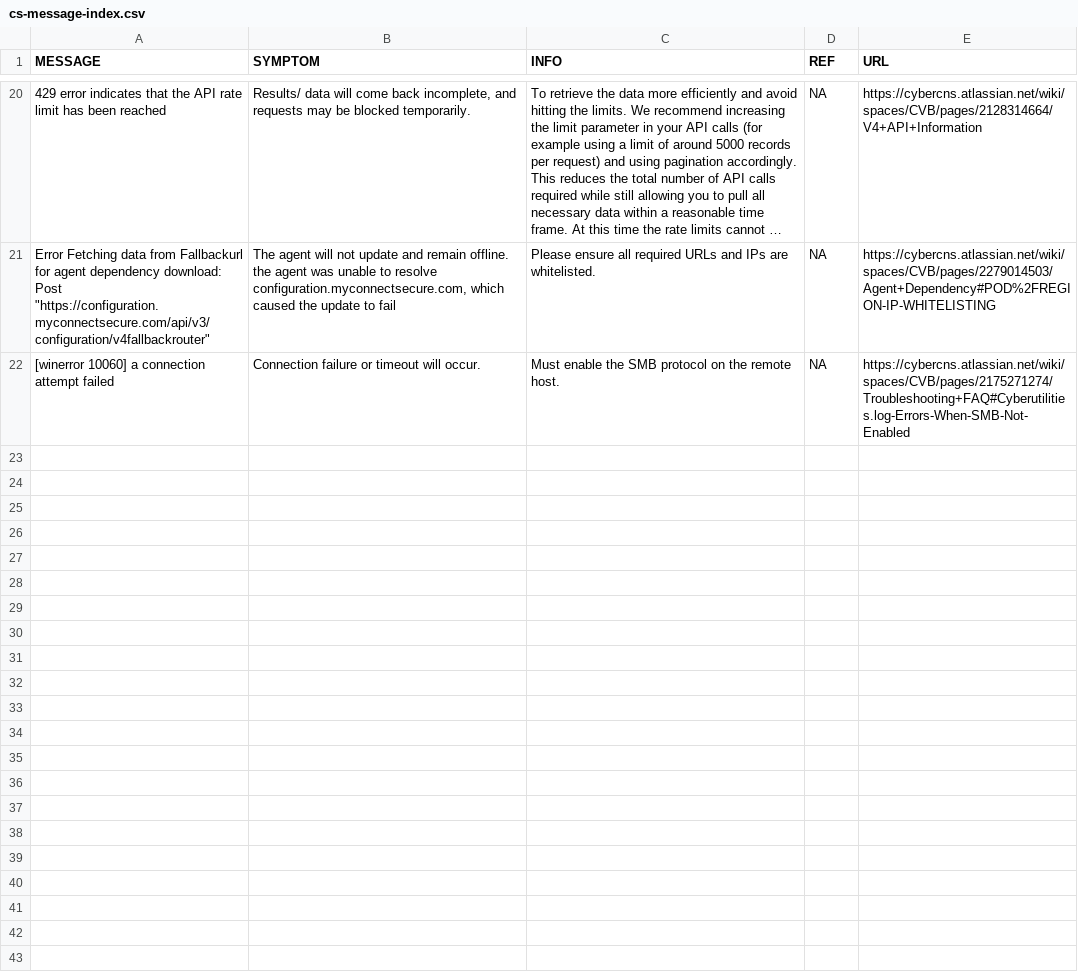
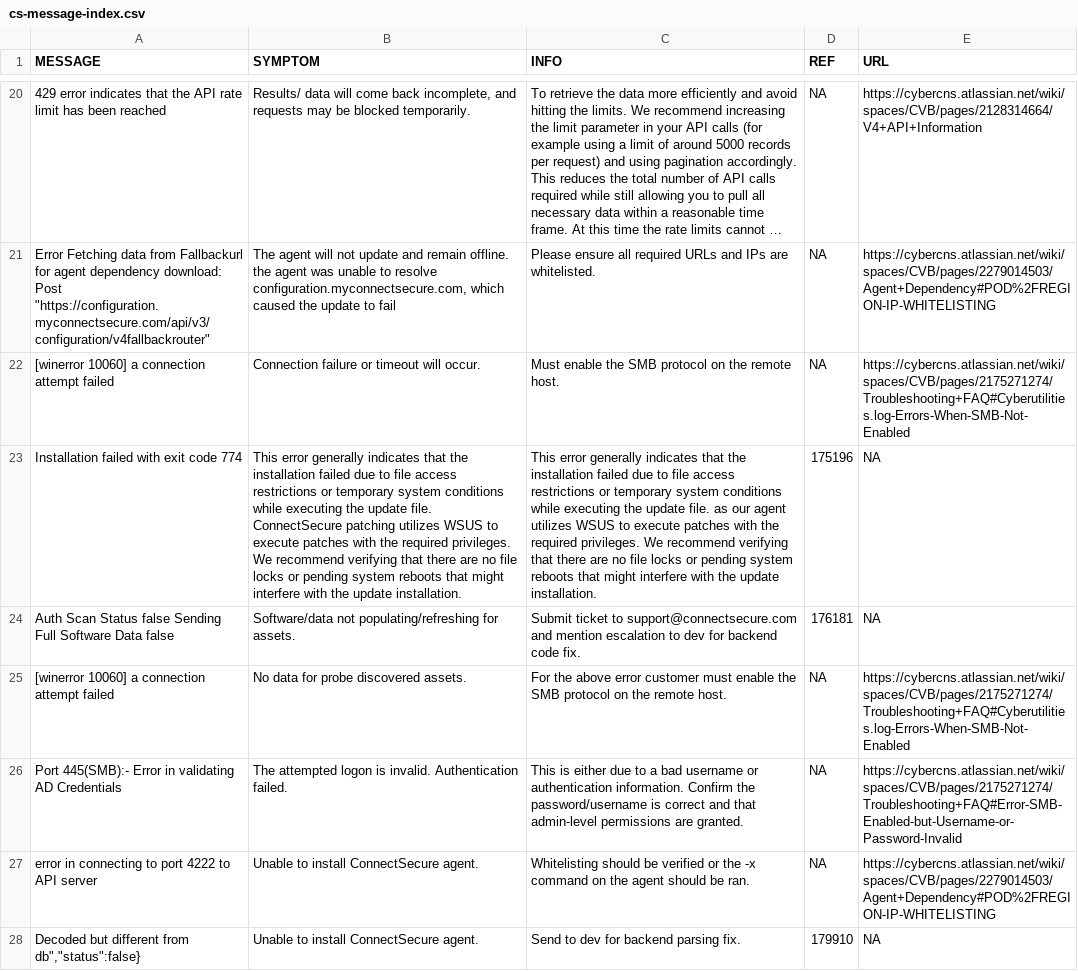
Before and after one commit to dmooney-cs/prod, a CSV file: cs-message-index.csv, drawn as a sheet; only a part is shown, gaps mark what is left out; long unchanged cells end in …; the diff names each change by its address in the sheet, - before the commit and + after, or states it on an @@ line.

Commit message:
Add files via upload

```diff
--- a/cs-message-index.csv
+++ b/cs-message-index.csv
+row 23: Installation failed with exit code 774 | This error generally indicates that the installation failed due to file access restrictions or temporary system conditions while executing the update file. ConnectSecure patching utilizes WSUS to execute patches with the required privileges. We recommend verifying that there are no file locks or pending system reboots that might interfere with the update installation. | This error generally indicates that the installation failed due to file access restrictions or temporary system conditions while executing the update file. as our agent utilizes WSUS to execute patches with the required privileges. We recommend verifying that there are no file locks or pending system reboots that might interfere with the update installation. | 175196 | NA
+row 24: Auth Scan Status false Sending Full Software Data false | Software/data not populating/refreshing for assets. | Submit ticket to support@connectsecure.com and mention escalation to dev for backend code fix. | 176181 | NA
+row 25: [winerror 10060] a connection attempt failed | No data for probe discovered assets. | For the above error customer must enable the SMB protocol on the remote host. | NA | https://cybercns.atlassian.net/wiki/spaces/CVB/pages/2175271274/Troubleshooting+FAQ#Cyberutilities.log-Errors-When-SMB-Not-Enabled
+row 26: Port 445(SMB):- Error in validating AD Credentials | The attempted logon is invalid. Authentication failed. | This is either due to a bad username or authentication information. Confirm the password/username is correct and that admin-level permissions are granted. | NA | https://cybercns.atlassian.net/wiki/spaces/CVB/pages/2175271274/Troubleshooting+FAQ#Error-SMB-Enabled-but-Username-or-Password-Invalid
+row 27: error in connecting to port 4222 to API server | Unable to install ConnectSecure agent. | Whitelisting should be verified or the -x command on the agent should be ran. | NA | https://cybercns.atlassian.net/wiki/spaces/CVB/pages/2279014503/Agent+Dependency#POD%2FREGION-IP-WHITELISTING
+row 28: Decoded but different from db","status":false} | Unable to install ConnectSecure agent. | Send to dev for backend parsing fix. | 179910 | NA
```
